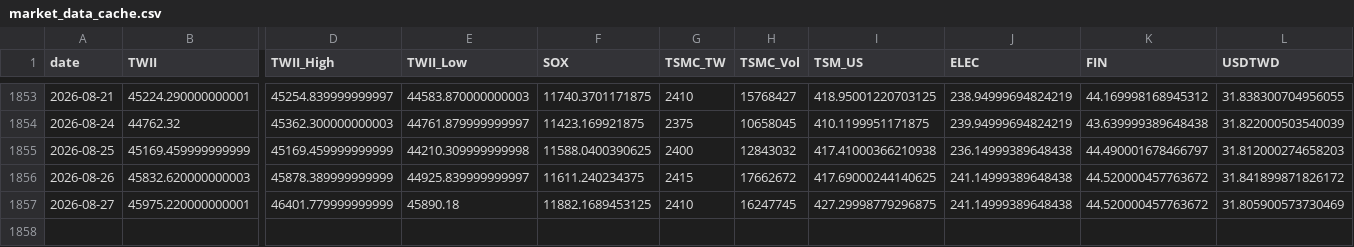
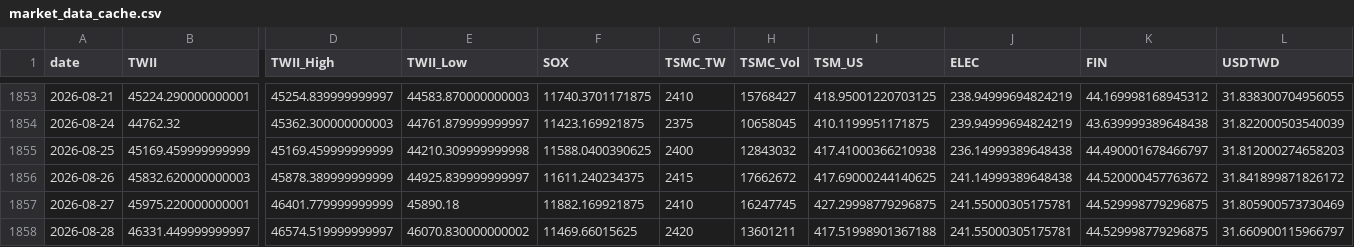
Before and after one commit to soldier86100-ai/TWII_STOCK, a CSV file: cache/market_data_cache.csv, drawn as a sheet; only a part is shown, gaps mark what is left out; rows hold the shown columns only; the diff names each change by its address in the sheet, - before the commit and + after, or states it on an @@ line.

```diff
--- a/cache/market_data_cache.csv
+++ b/cache/market_data_cache.csv
-F1857 (SOX): 11882.1689453125
+F1857 (SOX): 11882.169921875
-J1857 (ELEC): 241.14999389648438
+J1857 (ELEC): 241.55000305175781
-K1857 (FIN): 44.520000457763672
+K1857 (FIN): 44.529998779296875
+row 1858: 2026-08-28 | 46331.449999999997 | 46574.519999999997 | 46070.830000000002 | 11469.66015625 | 2420 | 13601211 | 417.51998901367188 | 241.55000305175781 | 44.529998779296875 | 31.660900115966797
```
